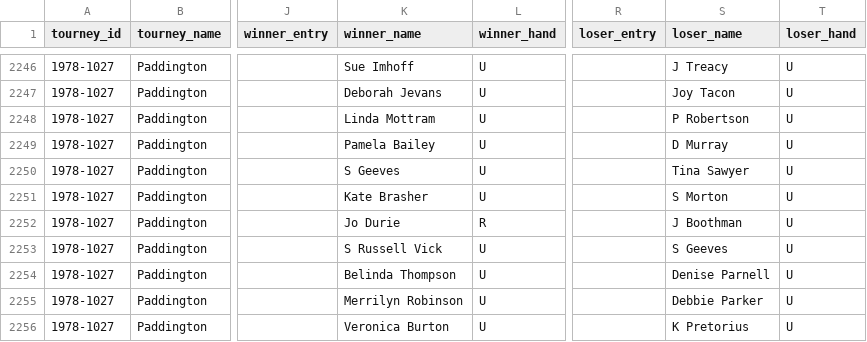
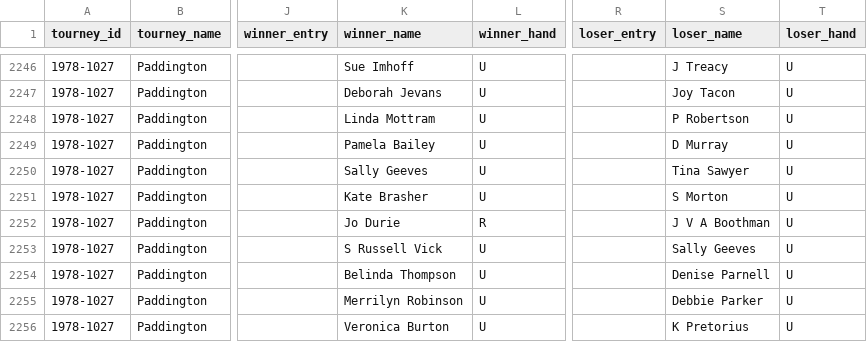
Before and after one commit to JeffSackmann/tennis_wta, a CSV file: wta_matches_1978.csv, drawn as a sheet; only a part is shown, gaps mark what is left out; the diff covers the shown part only; the diff names each change by its address in the sheet, - before the commit and + after, or states it on an @@ line.

```diff
--- a/wta_matches_1978.csv
+++ b/wta_matches_1978.csv
-K2250 (winner_name): S Geeves
+K2250 (winner_name): Sally Geeves
-S2252 (loser_name): J Boothman
+S2252 (loser_name): J V A Boothman
-S2253 (loser_name): S Geeves
+S2253 (loser_name): Sally Geeves
```
Also changed, not shown: 5 added rows and 87 edited cells elsewhere in this file, wta_matches_1974.csv, wta_matches_1976.csv, 5 other files.
